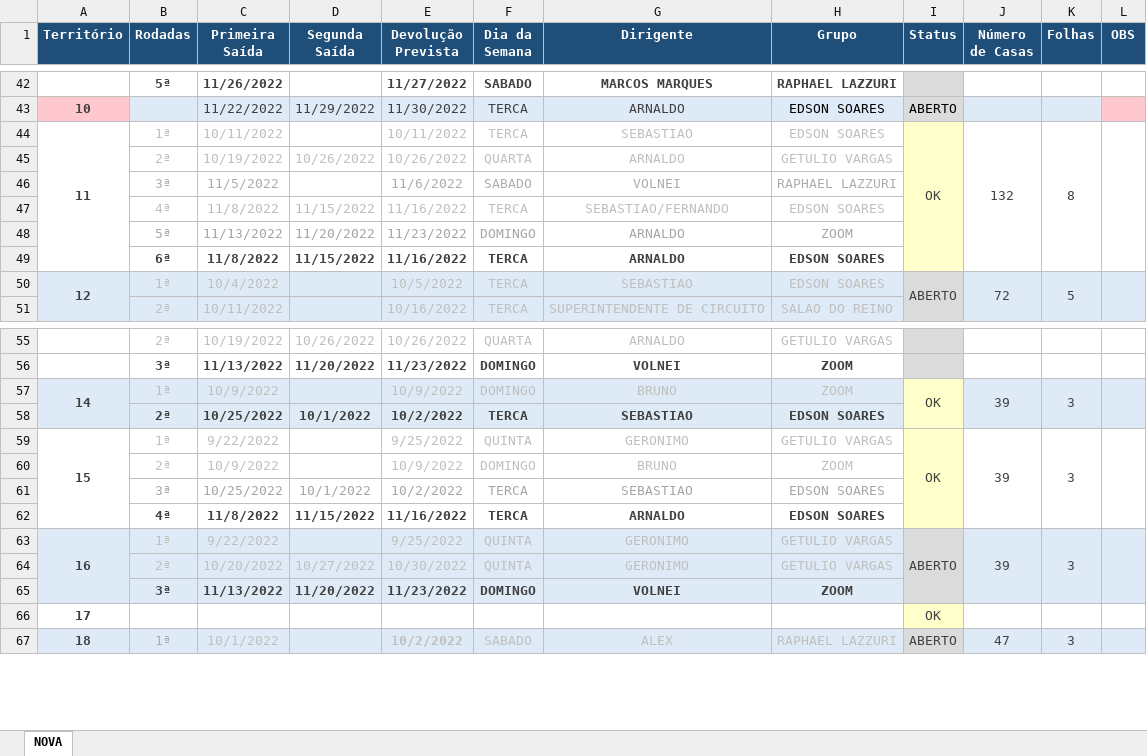
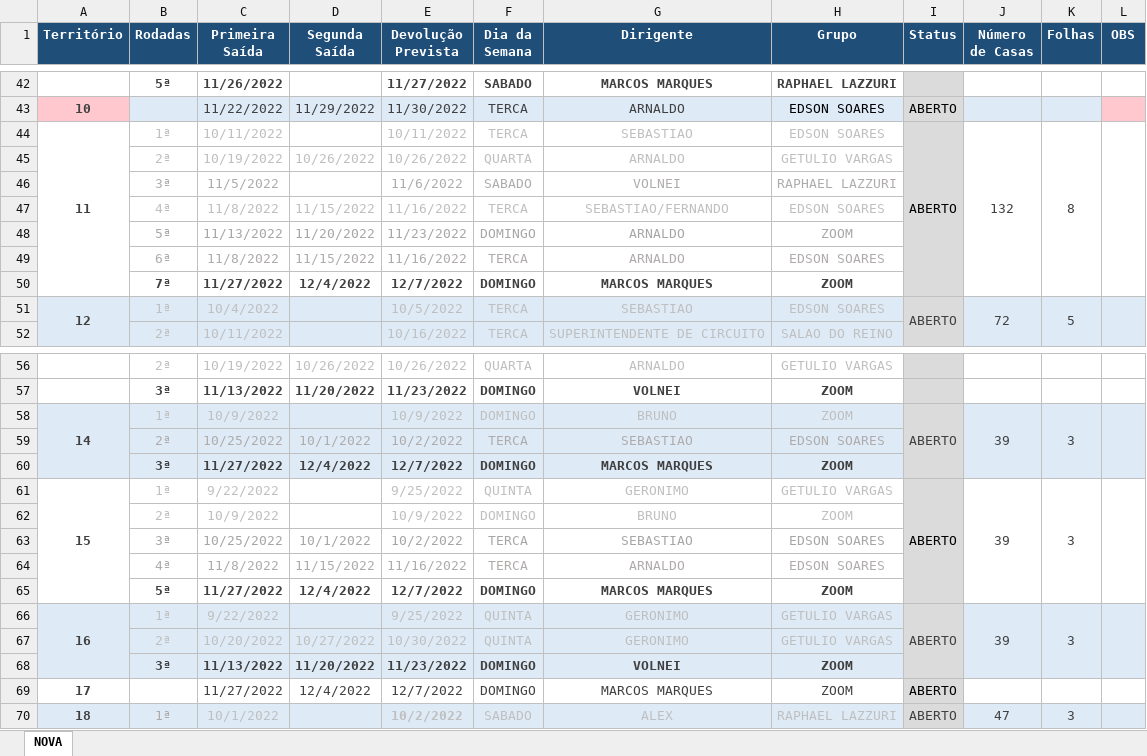
Before and after one commit to phchortolani/controle-territorio, an Excel workbook: sheet/CONTROLE_DE_TERRITORIO_2022.xlsx, sheet NOVA, drawn as a sheet; only a part is shown, gaps mark what is left out; values as stored, in another font and other column widths than the file's, no borders; removed rows and columns are numbered as before the commit, all else as after; the diff names each change by its address in the sheet, - before the commit and + after, or states it on an @@ line.

Commit message:
Att planilhas

```diff
--- a/sheet/CONTROLE_DE_TERRITORIO_2022.xlsx (sheet NOVA)
+++ b/sheet/CONTROLE_DE_TERRITORIO_2022.xlsx (sheet NOVA)
-I44 (Status): OK
+I44 (Status): ABERTO
-I44:I49 fill: #FFFFCC
+I44:I49 fill: #DBDBDB
-I44 text colour: #404040
+I44 text colour: black
@@ B49:H49 bold: on → off, text colour: #404040 → #AFABAB @@
+row 50:  | 7ª | 11/27/2022 | 12/4/2022 | 12/7/2022 | DOMINGO | MARCOS MARQUES | ZOOM
-I58 (Status): OK
+I58 (Status): ABERTO
-I58:I59 fill: #FFFFCC
+I58:I59 fill: #DBDBDB
@@ B59:H59 bold: on → off, text colour: #404040 → #AFABAB @@
+row 60:  | 3ª | 11/27/2022 | 12/4/2022 | 12/7/2022 | DOMINGO | MARCOS MARQUES | ZOOM
-I61 (Status): OK
+I61 (Status): ABERTO
-I61:I64 fill: #FFFFCC
+I61:I64 fill: #DBDBDB
-I61 text colour: #404040
+I61 text colour: black
@@ B64:H64 bold: on → off, text colour: #404040 → #AFABAB @@
+row 65:  | 5ª | 11/27/2022 | 12/4/2022 | 12/7/2022 | DOMINGO | MARCOS MARQUES | ZOOM
-row 66: 17 |  |  |  |  |  |  |  | OK
+row 69: 17 |  | 11/27/2022 | 12/4/2022 | 12/7/2022 | DOMINGO | MARCOS MARQUES | ZOOM | ABERTO
```
Also changed, not shown: formulas that keep their value.
